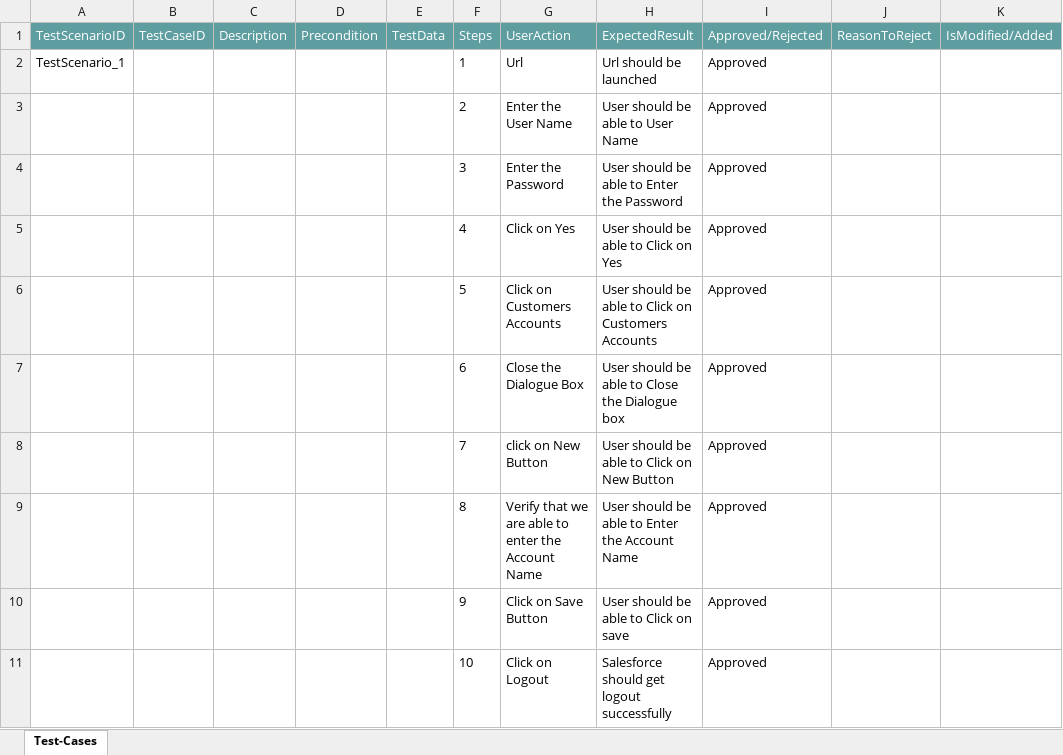
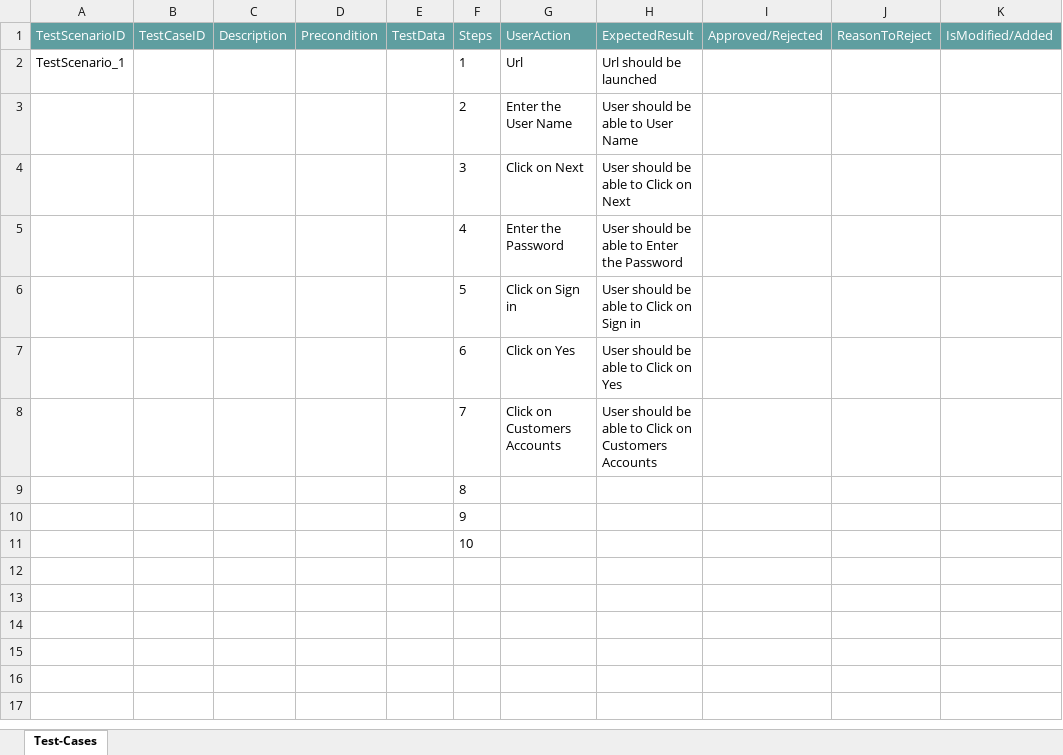
Before and after one commit to ShaikMohamedIrfan/dynademo, an Excel workbook: Accounts.xlsx, sheet Test-Cases, drawn as a sheet; values as stored, in another font and other column widths than the file's, no borders; table styles not drawn; removed rows and columns are numbered as before the commit, all else as after; the diff names each change by its address in the sheet, - before the commit and + after, or states it on an @@ line.

Commit message:
Initial Commit for Verification of Test cases

```diff
--- a/Accounts.xlsx (sheet Test-Cases)
+++ b/Accounts.xlsx (sheet Test-Cases)
-I2:I3 (Approved/Rejected): Approved
+I2:I3 (Approved/Rejected): (empty)
-row 4:  |  |  |  |  | 3 | Enter the Password | User should be able to Enter the Password | Approved
-row 5:  |  |  |  |  | 4 | Click on Yes | User should be able to Click on Yes | Approved
-row 6:  |  |  |  |  | 5 | Click on Customers Accounts | User should be able to Click on Customers Accounts | Approved
-row 7:  |  |  |  |  | 6 | Close the Dialogue Box | User should be able to Close the Dialogue box | Approved
-row 8:  |  |  |  |  | 7 | click on New Button | User should be able to Click on New Button | Approved
-row 9:  |  |  |  |  | 8 | Verify that we are able to enter the Account Name | User should be able to Enter the Account Name | Approved
-row 10:  |  |  |  |  | 9 | Click on Save Button | User should be able to Click on save | Approved
-row 11:  |  |  |  |  | 10 | Click on Logout | Salesforce should get logout successfully | Approved
+row 4:  |  |  |  |  | 3 | Click on Next | User should be able to Click on Next
+row 5:  |  |  |  |  | 4 | Enter the Password | User should be able to Enter the Password
+row 6:  |  |  |  |  | 5 | Click on Sign in | User should be able to Click on Sign in
+row 7:  |  |  |  |  | 6 | Click on Yes | User should be able to Click on Yes
+row 8:  |  |  |  |  | 7 | Click on Customers Accounts | User should be able to Click on Customers Accounts
+row 9:  |  |  |  |  | 8
+row 10:  |  |  |  |  | 9
+row 11:  |  |  |  |  | 10
```
